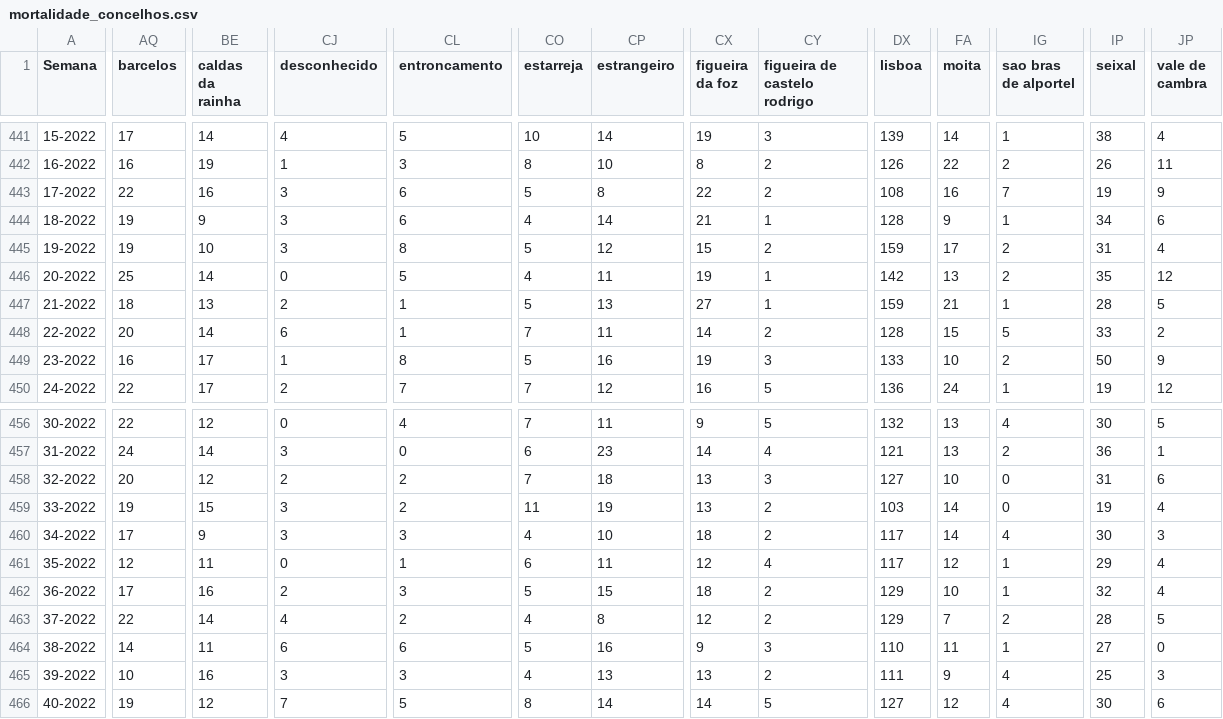
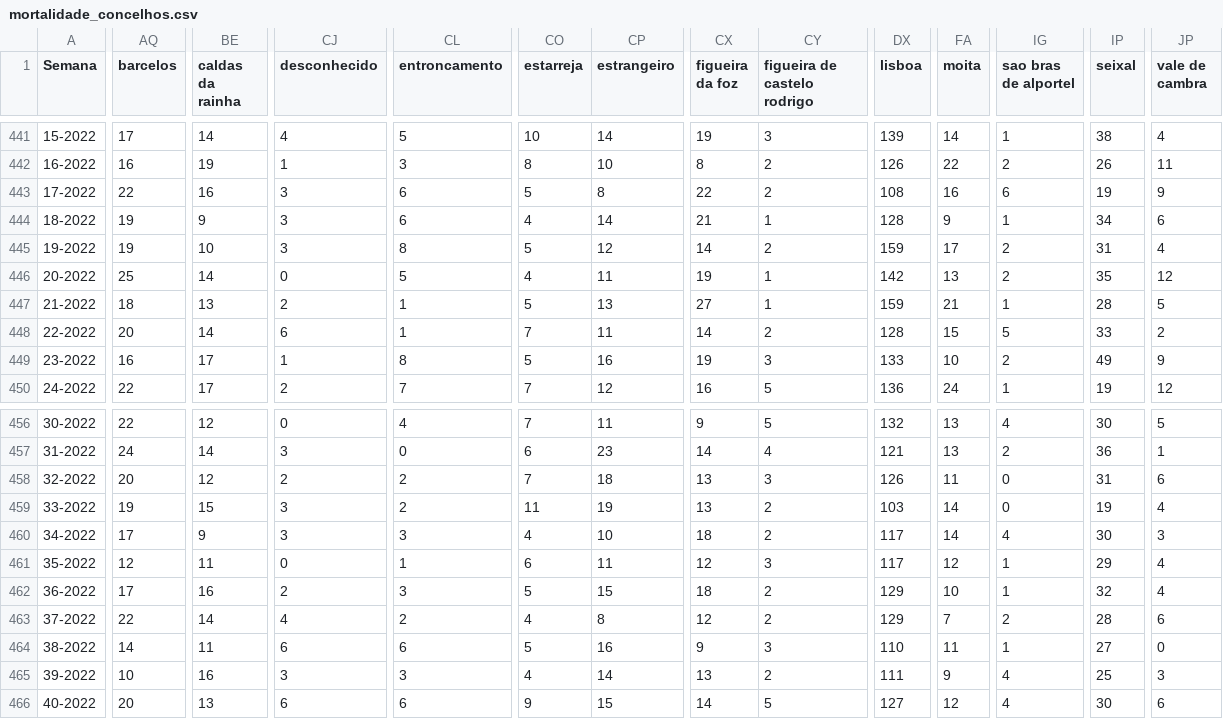
Before and after one commit to dssg-pt/dados-SICOeVM, a CSV file: mortalidade_concelhos.csv, drawn as a sheet; only a part is shown, gaps mark what is left out; the diff covers the shown part only; the diff names each change by its address in the sheet, - before the commit and + after, or states it on an @@ line.

```diff
--- a/mortalidade_concelhos.csv
+++ b/mortalidade_concelhos.csv
-IG443 (sao bras de alportel): 7
+IG443 (sao bras de alportel): 6
-CX445 (figueira da foz): 15
+CX445 (figueira da foz): 14
-IP449 (seixal): 50
+IP449 (seixal): 49
-DX458 (lisboa): 127
+DX458 (lisboa): 126
-FA458 (moita): 10
+FA458 (moita): 11
-CY461 (figueira de castelo rodrigo): 4
+CY461 (figueira de castelo rodrigo): 3
-JP463 (vale de cambra): 5
+JP463 (vale de cambra): 6
-CP465 (estrangeiro): 13
+CP465 (estrangeiro): 14
-AQ466 (barcelos): 19
+AQ466 (barcelos): 20
-BE466 (caldas da rainha): 12
+BE466 (caldas da rainha): 13
-CJ466 (desconhecido): 7
+CJ466 (desconhecido): 6
-CL466 (entroncamento): 5
+CL466 (entroncamento): 6
-CO466 (estarreja): 8
+CO466 (estarreja): 9
-CP466 (estrangeiro): 14
+CP466 (estrangeiro): 15
```
Also changed, not shown: 151 edited cells elsewhere in this file, 3 other files.
